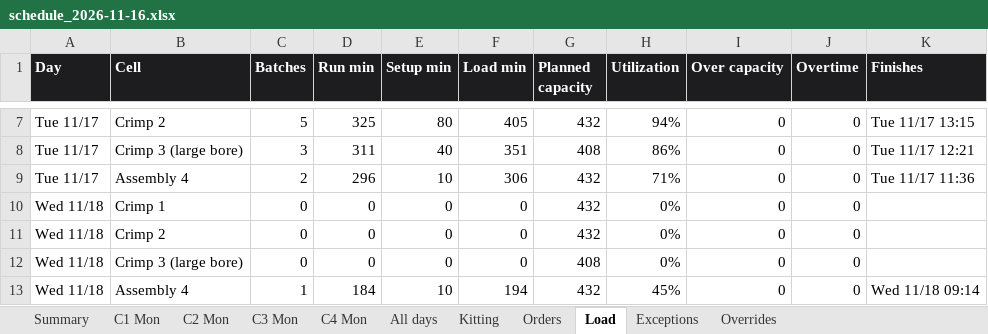
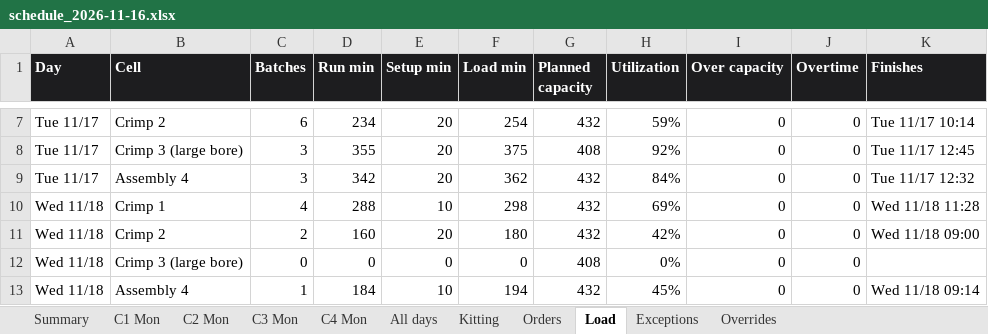
Before and after one commit to larryjmorgan/shop-class-hello, an Excel workbook: hose-scheduler/examples/sample_output/schedule_2026-11-16.xlsx, sheet Load, drawn as a sheet; only a part is shown, gaps mark what is left out; values as stored, in another font and other column widths than the file's, no borders; the diff covers the shown part only; the diff names each change by its address in the sheet, - before the commit and + after, or states it on an @@ line.

```diff
--- a/hose-scheduler/examples/sample_output/schedule_2026-11-16.xlsx (sheet Load)
+++ b/hose-scheduler/examples/sample_output/schedule_2026-11-16.xlsx (sheet Load)
-C7 (Batches): 5
+C7 (Batches): 6
-D7 (Run min): 325
+D7 (Run min): 234
-E7 (Setup min): 80
+E7 (Setup min): 20
-F7 (Load min): 405
+F7 (Load min): 254
-H7 (Utilization): 94%
+H7 (Utilization): 59%
-K7 (Finishes): Tue 11/17 13:15
+K7 (Finishes): Tue 11/17 10:14
-D8 (Run min): 311
+D8 (Run min): 355
-E8 (Setup min): 40
+E8 (Setup min): 20
-F8 (Load min): 351
+F8 (Load min): 375
-H8 (Utilization): 86%
+H8 (Utilization): 92%
-K8 (Finishes): Tue 11/17 12:21
+K8 (Finishes): Tue 11/17 12:45
-C9 (Batches): 2
+C9 (Batches): 3
-D9 (Run min): 296
+D9 (Run min): 342
-E9 (Setup min): 10
+E9 (Setup min): 20
-F9 (Load min): 306
+F9 (Load min): 362
-H9 (Utilization): 71%
+H9 (Utilization): 84%
-K9 (Finishes): Tue 11/17 11:36
+K9 (Finishes): Tue 11/17 12:32
-C10 (Batches): 0
+C10 (Batches): 4
-D10 (Run min): 0
+D10 (Run min): 288
-E10 (Setup min): 0
+E10 (Setup min): 10
-F10 (Load min): 0
+F10 (Load min): 298
-H10 (Utilization): 0%
+H10 (Utilization): 69%
-K10 (Finishes): (empty)
+K10 (Finishes): Wed 11/18 11:28
-C11 (Batches): 0
+C11 (Batches): 2
-D11 (Run min): 0
+D11 (Run min): 160
-E11 (Setup min): 0
+E11 (Setup min): 20
-F11 (Load min): 0
+F11 (Load min): 180
-H11 (Utilization): 0%
+H11 (Utilization): 42%
-K11 (Finishes): (empty)
+K11 (Finishes): Wed 11/18 09:00
```
Also changed, not shown: 1 added row, 1 removed row and 27 edited cells elsewhere in this sheet, sheet All days, sheet Kitting, sheet C2 Mon, sheet C4 Mon, sheet C1 Mon, sheet Orders, 4 more sheets, hose-scheduler/examples/sample_inputs.xlsx, 31 other files.
